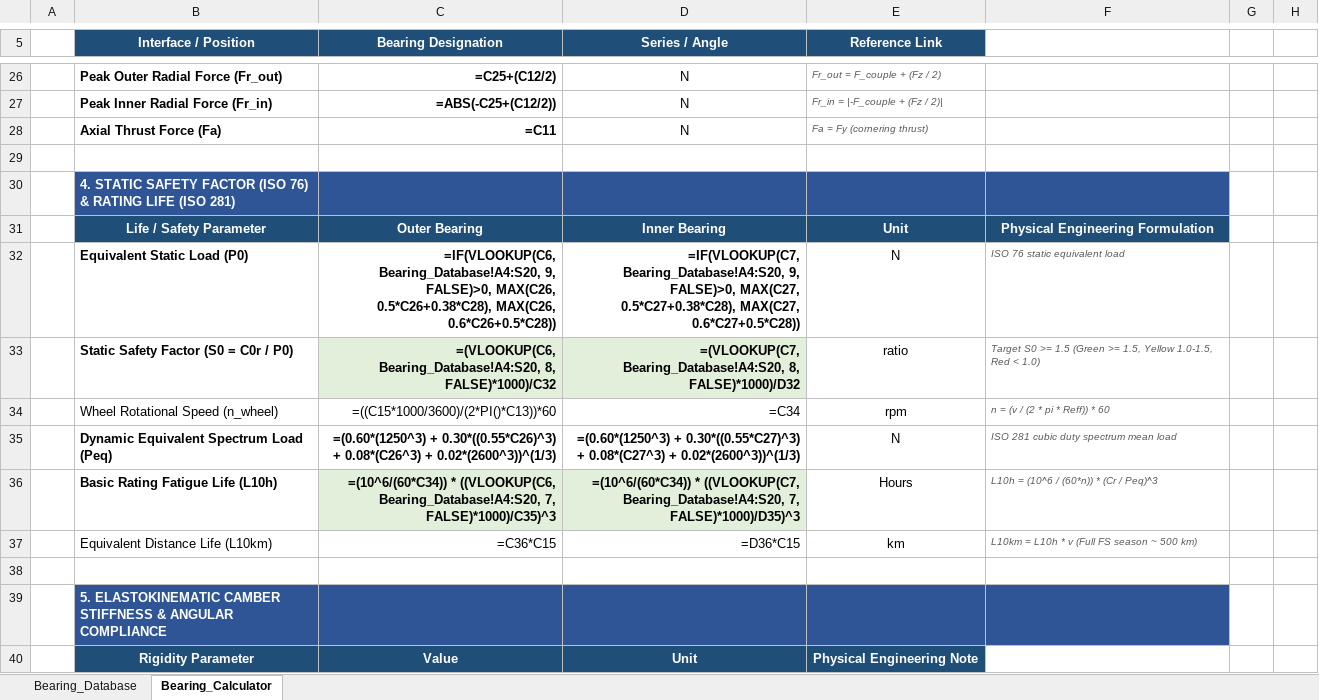
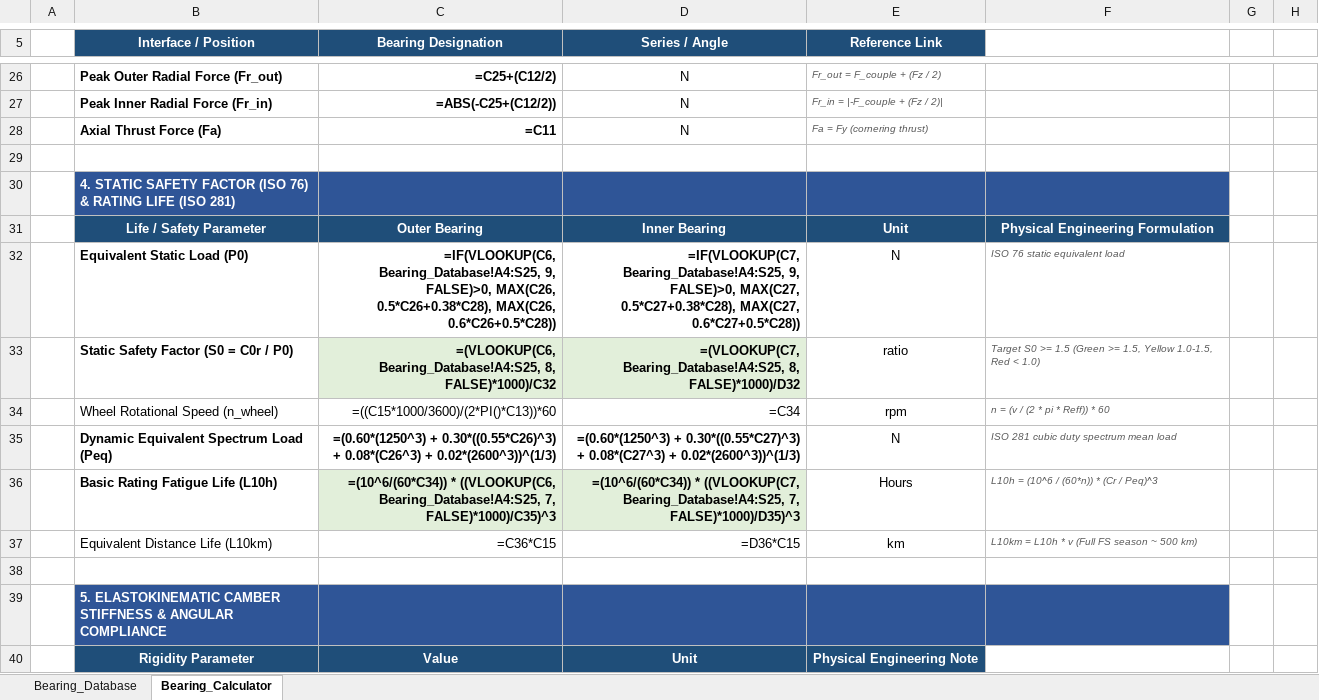
Before and after one commit to diogoribeir07/fst16-drivetrain, an Excel workbook: FST16_Wheel_Bearing_Calculator.xlsx, sheet Bearing_Calculator, drawn as a sheet; only a part is shown, gaps mark what is left out; values as stored, in another font and other column widths than the file's, no borders; formulas without a stored value are shown as written; conditional formats not drawn; the diff covers the shown part only; the diff names each change by its address in the sheet, - before the commit and + after, or states it on an @@ line.

```diff
--- a/FST16_Wheel_Bearing_Calculator.xlsx (sheet Bearing_Calculator)
+++ b/FST16_Wheel_Bearing_Calculator.xlsx (sheet Bearing_Calculator)
-C32 (Bearing Designation): =IF(VLOOKUP(C6, Bearing_Database!A4:S20, 9, FALSE)>0,…
+C32 (Bearing Designation): =IF(VLOOKUP(C6, Bearing_Database!A4:S25, 9, FALSE)>0,…
-D32 (Series / Angle): =IF(VLOOKUP(C7, Bearing_Database!A4:S20, 9, FALSE)>0,…
+D32 (Series / Angle): =IF(VLOOKUP(C7, Bearing_Database!A4:S25, 9, FALSE)>0,…
-C33 (Bearing Designation): =(VLOOKUP(C6, Bearing_Database!A4:S20, 8, FALSE)*1000)/C32
+C33 (Bearing Designation): =(VLOOKUP(C6, Bearing_Database!A4:S25, 8, FALSE)*1000)/C32
-D33 (Series / Angle): =(VLOOKUP(C7, Bearing_Database!A4:S20, 8, FALSE)*1000)/D32
+D33 (Series / Angle): =(VLOOKUP(C7, Bearing_Database!A4:S25, 8, FALSE)*1000)/D32
-C36 (Bearing Designation): …* ((VLOOKUP(C6, Bearing_Database!A4:S20, 7, FALSE)*1000)/C35)^3
+C36 (Bearing Designation): …* ((VLOOKUP(C6, Bearing_Database!A4:S25, 7, FALSE)*1000)/C35)^3
-D36 (Series / Angle): …* ((VLOOKUP(C7, Bearing_Database!A4:S20, 7, FALSE)*1000)/D35)^3
+D36 (Series / Angle): …* ((VLOOKUP(C7, Bearing_Database!A4:S25, 7, FALSE)*1000)/D35)^3
```
Also changed, not shown: 23 edited cells elsewhere in this sheet, sheet Bearing_Database, FST16_Assemblies_Export_DL.xlsx, FST16_DT_Parts_Export.xlsx, 4 other files.
